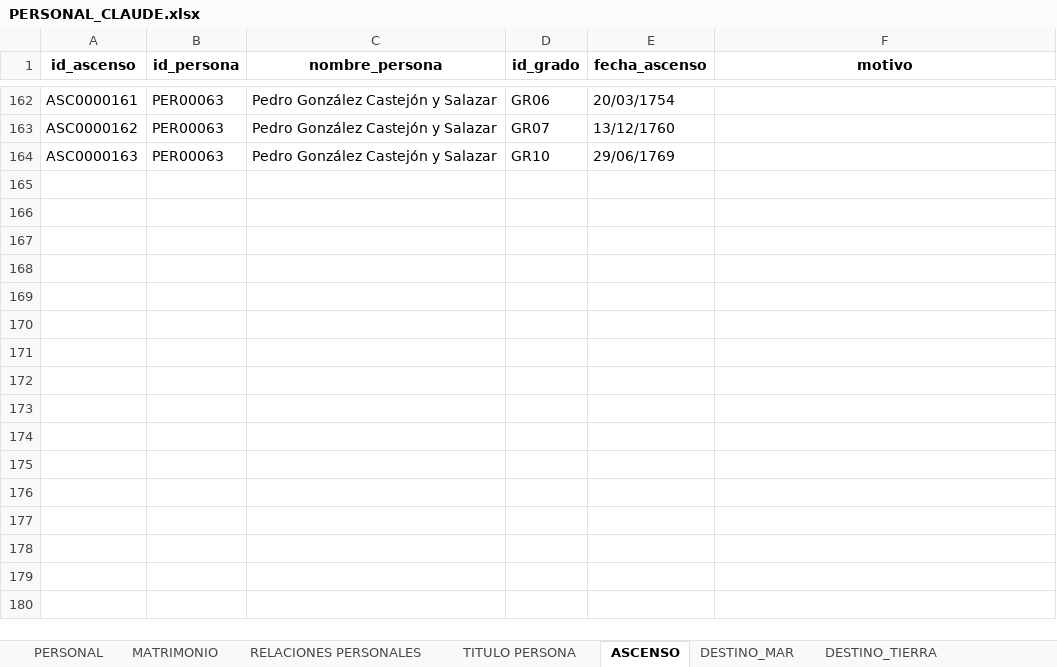
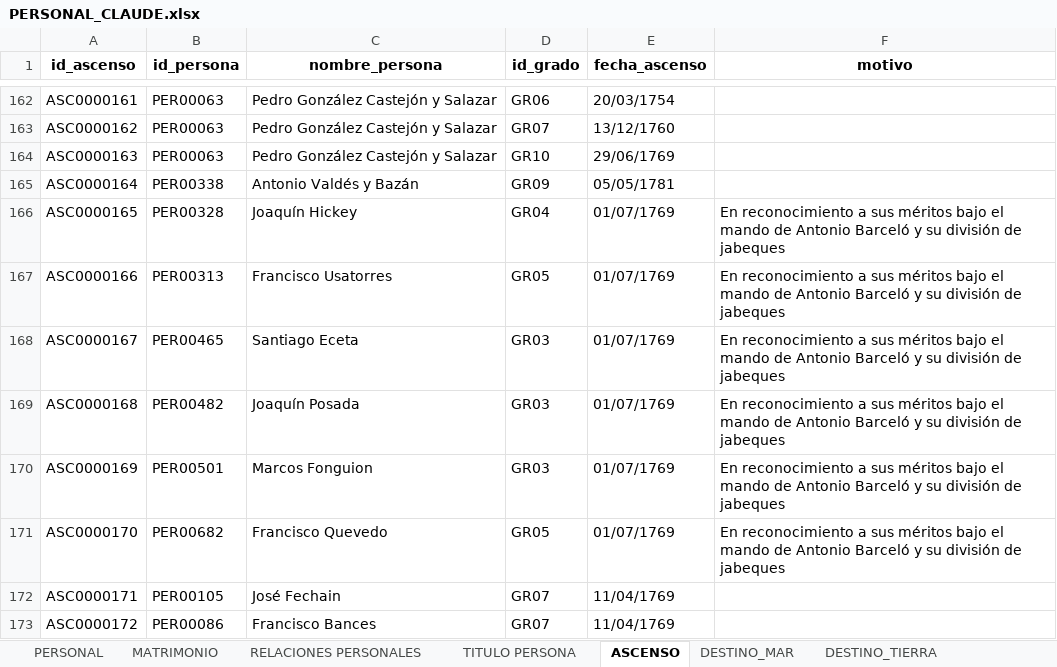
Before and after one commit to Astrea-create/Armada-Espa-ola-Web, an Excel workbook: PERSONAL_CLAUDE.xlsx, sheet ASCENSO, drawn as a sheet; only a part is shown, gaps mark what is left out; values as stored, in another font and other column widths than the file's, no borders; charts and pictures not drawn; the diff names each change by its address in the sheet, - before the commit and + after, or states it on an @@ line.

```diff
--- a/PERSONAL_CLAUDE.xlsx (sheet ASCENSO)
+++ b/PERSONAL_CLAUDE.xlsx (sheet ASCENSO)
+row 165: ASC0000164 | PER00338 | Antonio Valdés y Bazán | GR09 | 05/05/1781
+row 166: ASC0000165 | PER00328 | Joaquín Hickey | GR04 | 01/07/1769 | En reconocimiento a sus méritos bajo el mando de Antonio Barceló y su división de jabeques
+row 167: ASC0000166 | PER00313 | Francisco Usatorres | GR05 | 01/07/1769 | En reconocimiento a sus méritos bajo el mando de Antonio Barceló y su división de jabeques
+row 168: ASC0000167 | PER00465 | Santiago Eceta | GR03 | 01/07/1769 | En reconocimiento a sus méritos bajo el mando de Antonio Barceló y su división de jabeques
+row 169: ASC0000168 | PER00482 | Joaquín Posada | GR03 | 01/07/1769 | En reconocimiento a sus méritos bajo el mando de Antonio Barceló y su división de jabeques
+row 170: ASC0000169 | PER00501 | Marcos Fonguion | GR03 | 01/07/1769 | En reconocimiento a sus méritos bajo el mando de Antonio Barceló y su división de jabeques
+row 171: ASC0000170 | PER00682 | Francisco Quevedo | GR05 | 01/07/1769 | En reconocimiento a sus méritos bajo el mando de Antonio Barceló y su división de jabeques
+row 172: ASC0000171 | PER00105 | José Fechain | GR07 | 11/04/1769
+row 173: ASC0000172 | PER00086 | Francisco Bances | GR07 | 11/04/1769
```
Also changed, not shown: sheet PERSONAL, sheet DESTINO_MAR, sheet PLANA_MAYOR_ESCUADRA, sheet Mando Escuadra, sheet TITULO PERSONA, BUQUE_CLAUDE.xlsx, GRADO_CLAUDE.xlsx, 3 other files.
